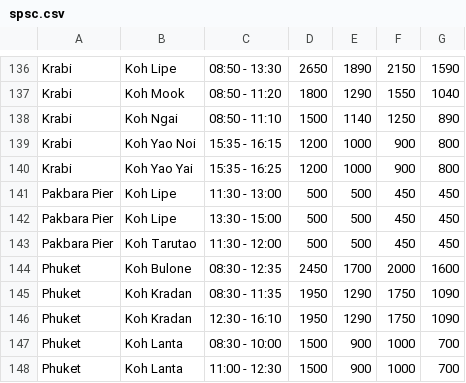
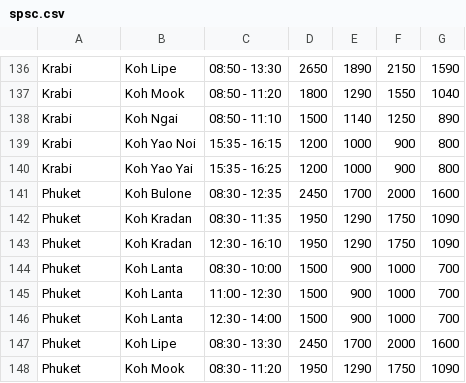
Before and after one commit to tonprince/tripstorekrabi-diff, a CSV file: output/spsc.csv, drawn as a sheet; only a part is shown, gaps mark what is left out; the shorter side is filled out with more unchanged rows.

```diff
--- a/output/spsc.csv
+++ b/output/spsc.csv
@@ -140,5 +140,2 @@ Krabi, Koh Yao Noi, 15:35 - 16:15, 1200, 1000, 900, 800
 Krabi, Koh Yao Yai, 15:35 - 16:25, 1200, 1000, 900, 800
-Pakbara Pier, Koh Lipe, 11:30 - 13:00, 500, 500, 450, 450
-Pakbara Pier, Koh Lipe, 13:30 - 15:00, 500, 500, 450, 450
-Pakbara Pier, Koh Tarutao, 11:30 - 12:00, 500, 500, 450, 450
 Phuket, Koh Bulone, 08:30 - 12:35, 2450, 1700, 2000, 1600
```
Also changed, not shown: 1 other file.
